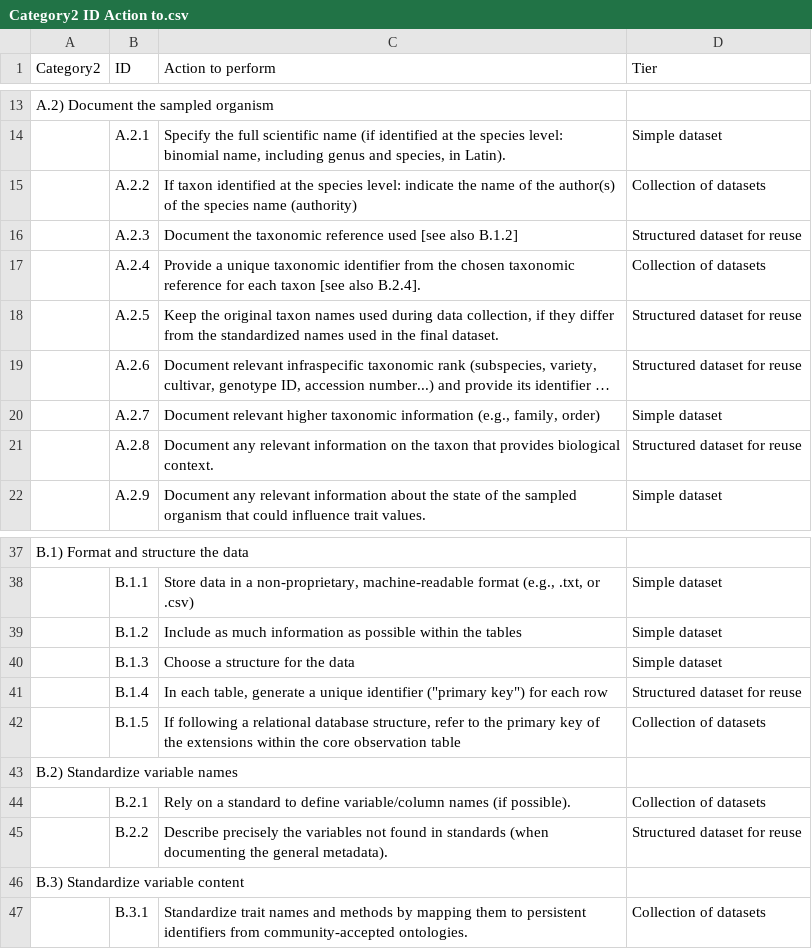
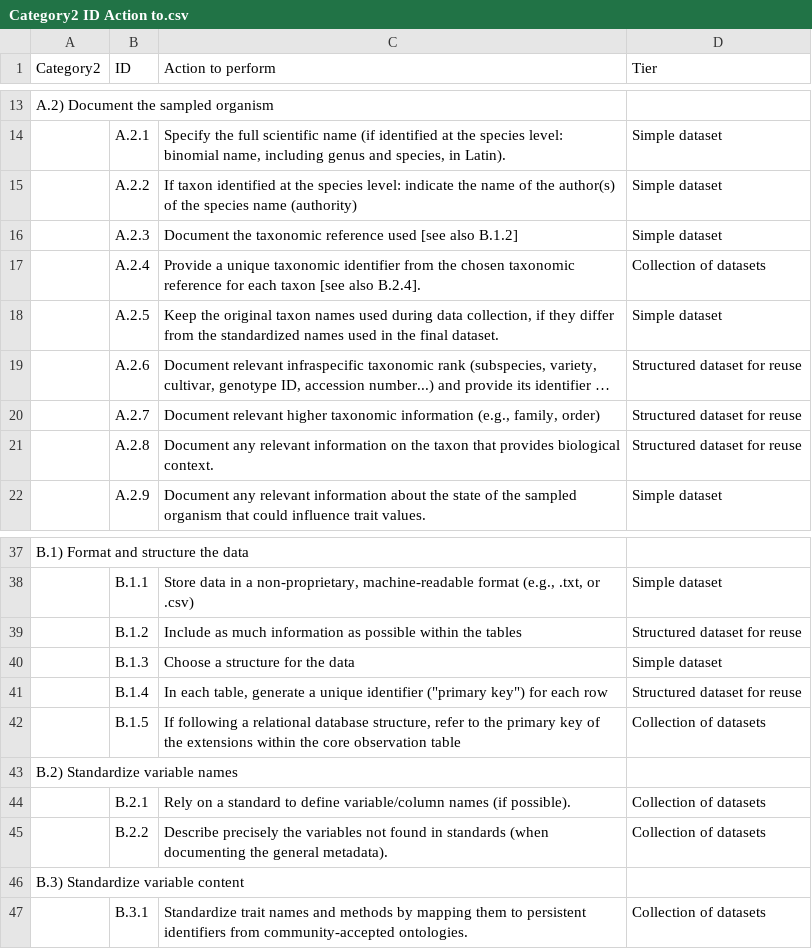
Before and after one commit to LDelalandre/Checklist-trait-data, a CSV file: data/Category2 ID Action to.csv, drawn as a sheet; only a part is shown, gaps mark what is left out; long unchanged cells end in …; the diff names each change by its address in the sheet, - before the commit and + after, or states it on an @@ line.

```diff
--- a/data/Category2 ID Action to.csv
+++ b/data/Category2 ID Action to.csv
-D15 (Tier): Collection of datasets
+D15 (Tier): Simple dataset
-D16 (Tier): Structured dataset for reuse
+D16 (Tier): Simple dataset
-D18 (Tier): Structured dataset for reuse
+D18 (Tier): Simple dataset
-D20 (Tier): Simple dataset
+D20 (Tier): Structured dataset for reuse
-D39 (Tier): Simple dataset
+D39 (Tier): Structured dataset for reuse
-D45 (Tier): Structured dataset for reuse
+D45 (Tier): Collection of datasets
```
Also changed, not shown: data/checklist.csv, 4 other files.
